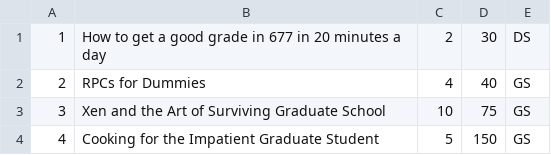
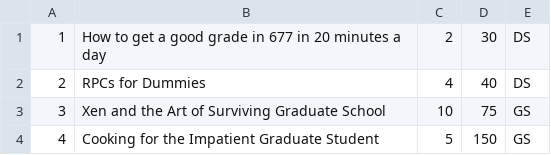
Before and after one commit to tizzybird/CS677-lab2, a CSV file: src/catalog.csv, drawn as a sheet.

Commit message:
change topic

```diff
--- a/src/catalog.csv
+++ b/src/catalog.csv
@@ -1,3 +1,3 @@
 1, How to get a good grade in 677 in 20 minutes a day, 2, 30, DS
-2, RPCs for Dummies, 4, 40, GS
+2, RPCs for Dummies, 4, 40, DS
 3, Xen and the Art of Surviving Graduate School, 10, 75, GS
```
